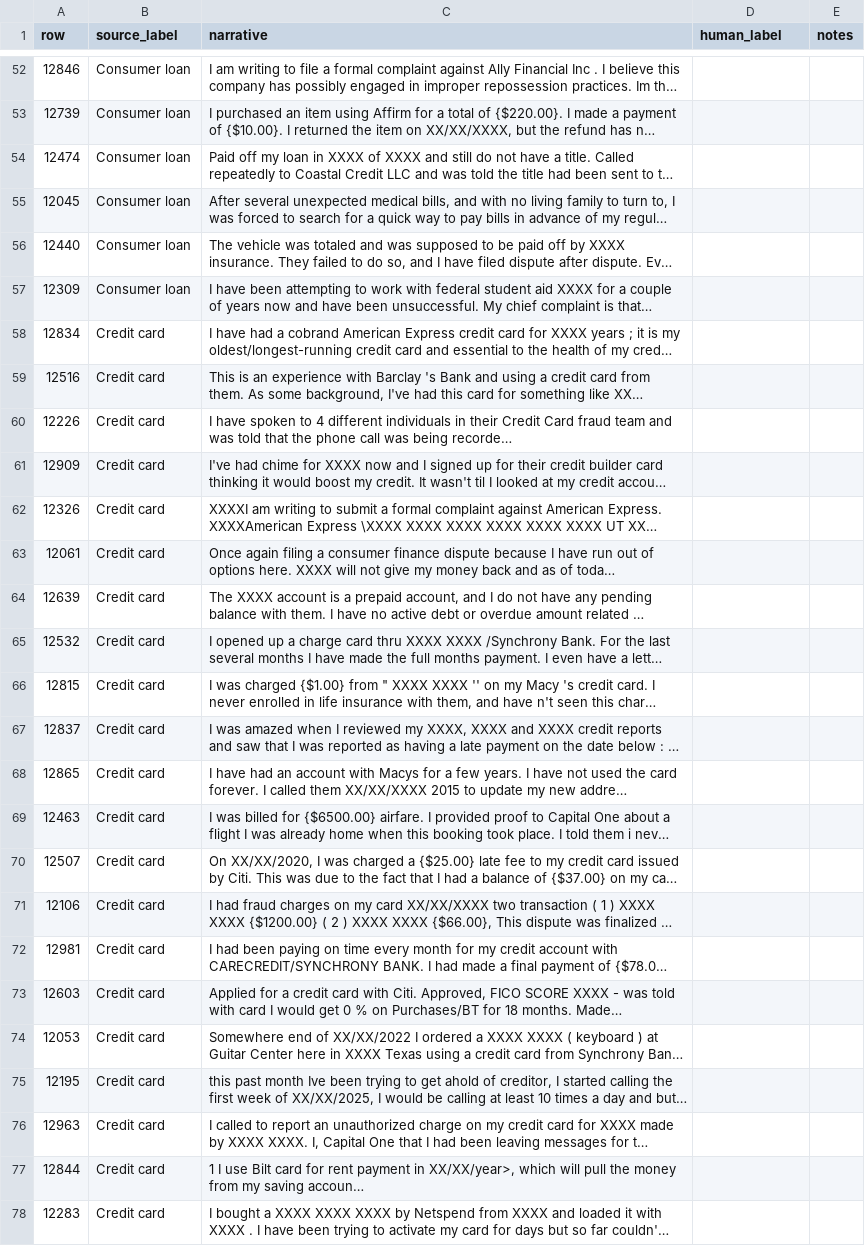
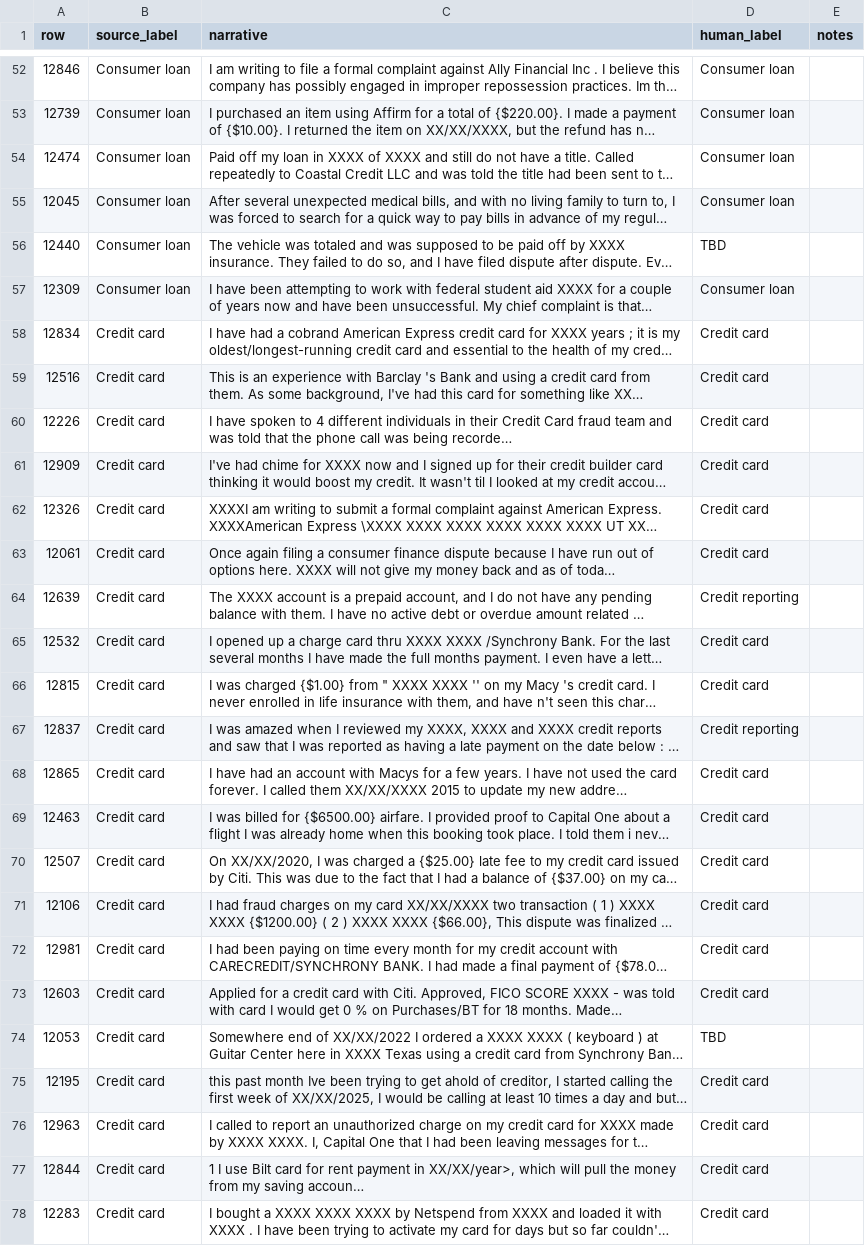
Before and after one commit to zhenane/ICT3113-P1-12, a CSV file: golden-test-set/labels/labels_sakilan.csv, drawn as a sheet; only a part is shown, gaps mark what is left out; long unchanged cells end in …; the diff covers the shown part only; the diff names each change by its address in the sheet, - before the commit and + after, or states it on an @@ line.

Commit message:
version 1 saki labels done

```diff
--- a/golden-test-set/labels/labels_sakilan.csv
+++ b/golden-test-set/labels/labels_sakilan.csv
-D52:D55 (human_label): (empty)
+D52:D55 (human_label): Consumer loan
-D56 (human_label): (empty)
+D56 (human_label): TBD
-D57 (human_label): (empty)
+D57 (human_label): Consumer loan
-D58:D63 (human_label): (empty)
+D58:D63 (human_label): Credit card
-D64 (human_label): (empty)
+D64 (human_label): Credit reporting
-D65:D66 (human_label): (empty)
+D65:D66 (human_label): Credit card
-D67 (human_label): (empty)
+D67 (human_label): Credit reporting
-D68:D73 (human_label): (empty)
+D68:D73 (human_label): Credit card
-D74 (human_label): (empty)
+D74 (human_label): TBD
-D75:D78 (human_label): (empty)
+D75:D78 (human_label): Credit card
```
Also changed, not shown: 149 edited cells elsewhere in this file, 1 other file.
